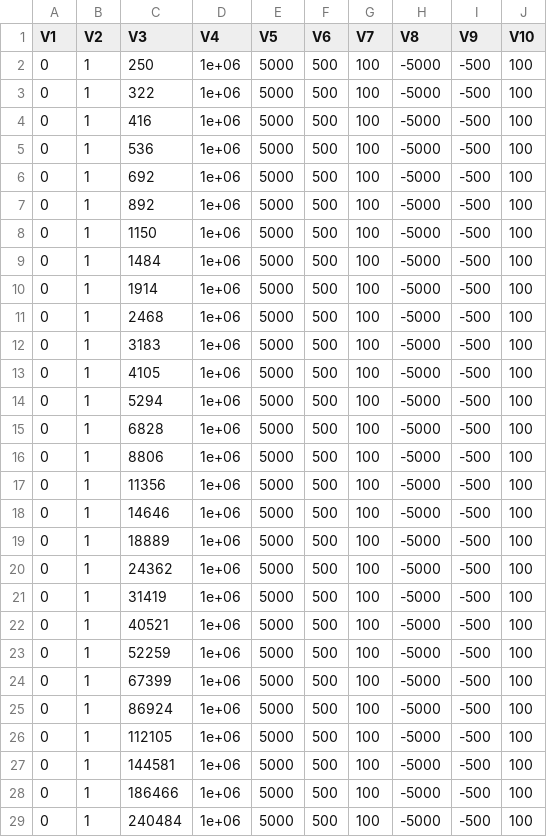
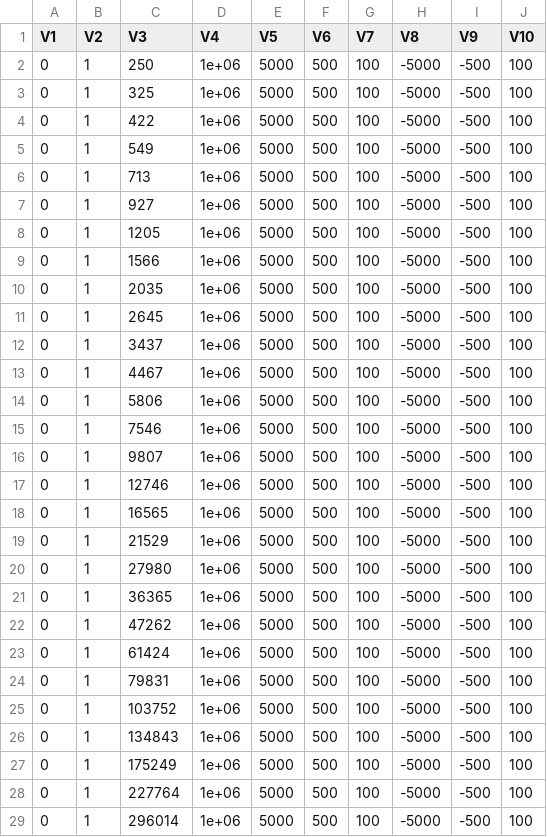
Before and after one commit to open-ephys/stimjim, a CSV file: benchmarking/paramMat.csv, drawn as a sheet; only a part is shown; the diff covers the shown part only.

Commit message:
changed sweep parameters again.

```diff
--- a/benchmarking/paramMat.csv
+++ b/benchmarking/paramMat.csv
@@ -2,28 +2,28 @@
 0,1,250,1e+06,5000,500,100,-5000,-500,100
-0,1,322,1e+06,5000,500,100,-5000,-500,100
-0,1,416,1e+06,5000,500,100,-5000,-500,100
-0,1,536,1e+06,5000,500,100,-5000,-500,100
-0,1,692,1e+06,5000,500,100,-5000,-500,100
-0,1,892,1e+06,5000,500,100,-5000,-500,100
-0,1,1150,1e+06,5000,500,100,-5000,-500,100
-0,1,1484,1e+06,5000,500,100,-5000,-500,100
-0,1,1914,1e+06,5000,500,100,-5000,-500,100
-0,1,2468,1e+06,5000,500,100,-5000,-500,100
-0,1,3183,1e+06,5000,500,100,-5000,-500,100
-0,1,4105,1e+06,5000,500,100,-5000,-500,100
-0,1,5294,1e+06,5000,500,100,-5000,-500,100
-0,1,6828,1e+06,5000,500,100,-5000,-500,100
-0,1,8806,1e+06,5000,500,100,-5000,-500,100
-0,1,11356,1e+06,5000,500,100,-5000,-500,100
-0,1,14646,1e+06,5000,500,100,-5000,-500,100
-0,1,18889,1e+06,5000,500,100,-5000,-500,100
-0,1,24362,1e+06,5000,500,100,-5000,-500,100
-0,1,31419,1e+06,5000,500,100,-5000,-500,100
-0,1,40521,1e+06,5000,500,100,-5000,-500,100
-0,1,52259,1e+06,5000,500,100,-5000,-500,100
-0,1,67399,1e+06,5000,500,100,-5000,-500,100
-0,1,86924,1e+06,5000,500,100,-5000,-500,100
-0,1,112105,1e+06,5000,500,100,-5000,-500,100
-0,1,144581,1e+06,5000,500,100,-5000,-500,100
-0,1,186466,1e+06,5000,500,100,-5000,-500,100
-0,1,240484,1e+06,5000,500,100,-5000,-500,100
+0,1,325,1e+06,5000,500,100,-5000,-500,100
+0,1,422,1e+06,5000,500,100,-5000,-500,100
+0,1,549,1e+06,5000,500,100,-5000,-500,100
+0,1,713,1e+06,5000,500,100,-5000,-500,100
+0,1,927,1e+06,5000,500,100,-5000,-500,100
+0,1,1205,1e+06,5000,500,100,-5000,-500,100
+0,1,1566,1e+06,5000,500,100,-5000,-500,100
+0,1,2035,1e+06,5000,500,100,-5000,-500,100
+0,1,2645,1e+06,5000,500,100,-5000,-500,100
+0,1,3437,1e+06,5000,500,100,-5000,-500,100
+0,1,4467,1e+06,5000,500,100,-5000,-500,100
+0,1,5806,1e+06,5000,500,100,-5000,-500,100
+0,1,7546,1e+06,5000,500,100,-5000,-500,100
+0,1,9807,1e+06,5000,500,100,-5000,-500,100
+0,1,12746,1e+06,5000,500,100,-5000,-500,100
+0,1,16565,1e+06,5000,500,100,-5000,-500,100
+0,1,21529,1e+06,5000,500,100,-5000,-500,100
+0,1,27980,1e+06,5000,500,100,-5000,-500,100
+0,1,36365,1e+06,5000,500,100,-5000,-500,100
+0,1,47262,1e+06,5000,500,100,-5000,-500,100
+0,1,61424,1e+06,5000,500,100,-5000,-500,100
+0,1,79831,1e+06,5000,500,100,-5000,-500,100
+0,1,103752,1e+06,5000,500,100,-5000,-500,100
+0,1,134843,1e+06,5000,500,100,-5000,-500,100
+0,1,175249,1e+06,5000,500,100,-5000,-500,100
+0,1,227764,1e+06,5000,500,100,-5000,-500,100
+0,1,296014,1e+06,5000,500,100,-5000,-500,100
```
Also changed, not shown: 58 edited cells elsewhere in this file, 2 other files.
